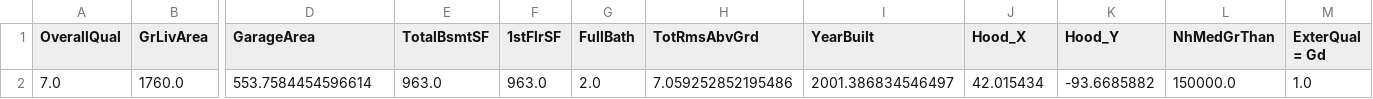
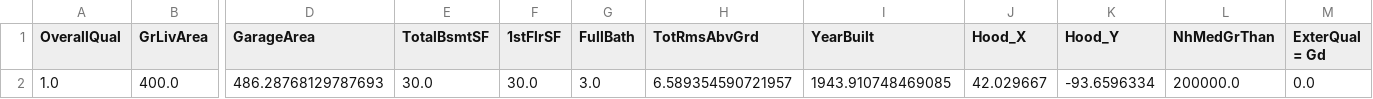
Before and after one commit to JulianKu/House-Price-Prediction, a CSV file: processed_user_input.csv, drawn as a sheet; only a part is shown, gaps mark what is left out; the diff covers the shown part only; the diff names each change by its address in the sheet, - before the commit and + after, or states it on an @@ line.

```diff
--- a/processed_user_input.csv
+++ b/processed_user_input.csv
-A2 (OverallQual): 7.0
+A2 (OverallQual): 1.0
-B2 (GrLivArea): 1760.0
+B2 (GrLivArea): 400.0
-D2 (GarageArea): 553.7584454596614
+D2 (GarageArea): 486.28768129787693
-E2 (TotalBsmtSF): 963.0
+E2 (TotalBsmtSF): 30.0
-F2 (1stFlrSF): 963.0
+F2 (1stFlrSF): 30.0
-G2 (FullBath): 2.0
+G2 (FullBath): 3.0
-H2 (TotRmsAbvGrd): 7.059252852195486
+H2 (TotRmsAbvGrd): 6.589354590721957
-I2 (YearBuilt): 2001.386834546497
+I2 (YearBuilt): 1943.910748469085
-J2 (Hood_X): 42.015434
+J2 (Hood_X): 42.029667
-K2 (Hood_Y): -93.6685882
+K2 (Hood_Y): -93.6596334
-L2 (NhMedGrThan): 150000.0
+L2 (NhMedGrThan): 200000.0
-M2 (ExterQual = Gd): 1.0
+M2 (ExterQual = Gd): 0.0
```
Also changed, not shown: 9 edited cells elsewhere in this file, finished_alternative.csv, plain.csv, 5 other files.
